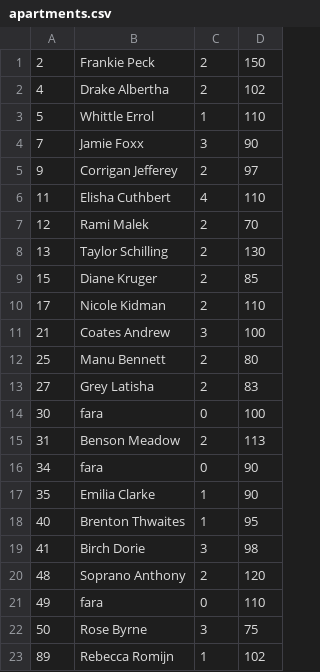
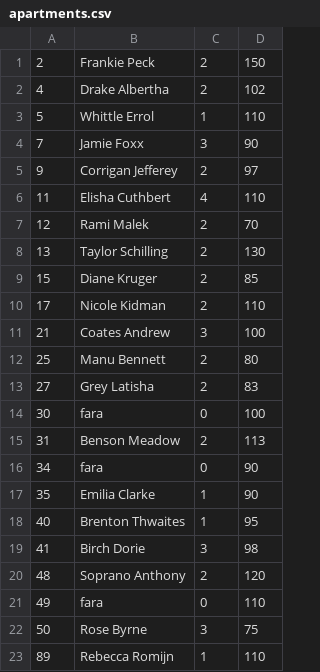
Before and after one commit to buteanrares/Flat-Management-GUI, a CSV file: Lab4 Ex4/Database/apartments.csv, drawn as a sheet.

Commit message:
Updated apartments.csv for better tax generation values

```diff
--- a/Lab4 Ex4/Database/apartments.csv
+++ b/Lab4 Ex4/Database/apartments.csv
@@ -22,2 +22,2 @@
 50,Rose Byrne,3,75
-89,Rebecca Romijn,1,102
+89,Rebecca Romijn,1,110
```
